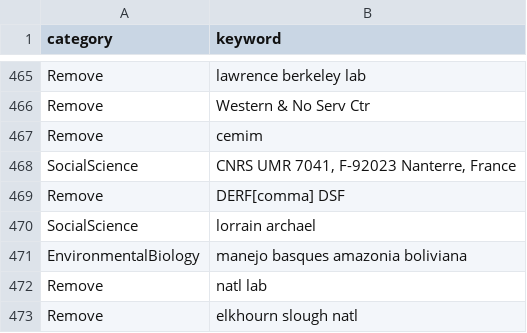
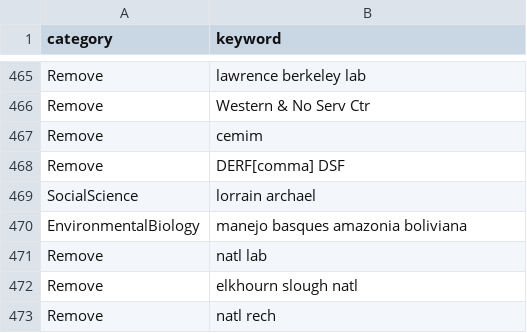
Before and after one commit to CareyLabVT/CS-Ecology, a CSV file: raw_data/keyword_categories.csv, drawn as a sheet; only a part is shown, gaps mark what is left out; the shorter side is filled out with more unchanged rows; the diff names each change by its address in the sheet, - before the commit and + after, or states it on an @@ line.

Commit message:
CNRS is a gov't research center (already in Remove)-- shouldn't be listed separately in SocialSci

```diff
--- a/raw_data/keyword_categories.csv
+++ b/raw_data/keyword_categories.csv
-row 468: SocialScience | CNRS UMR 7041, F-92023 Nanterre, France
```
